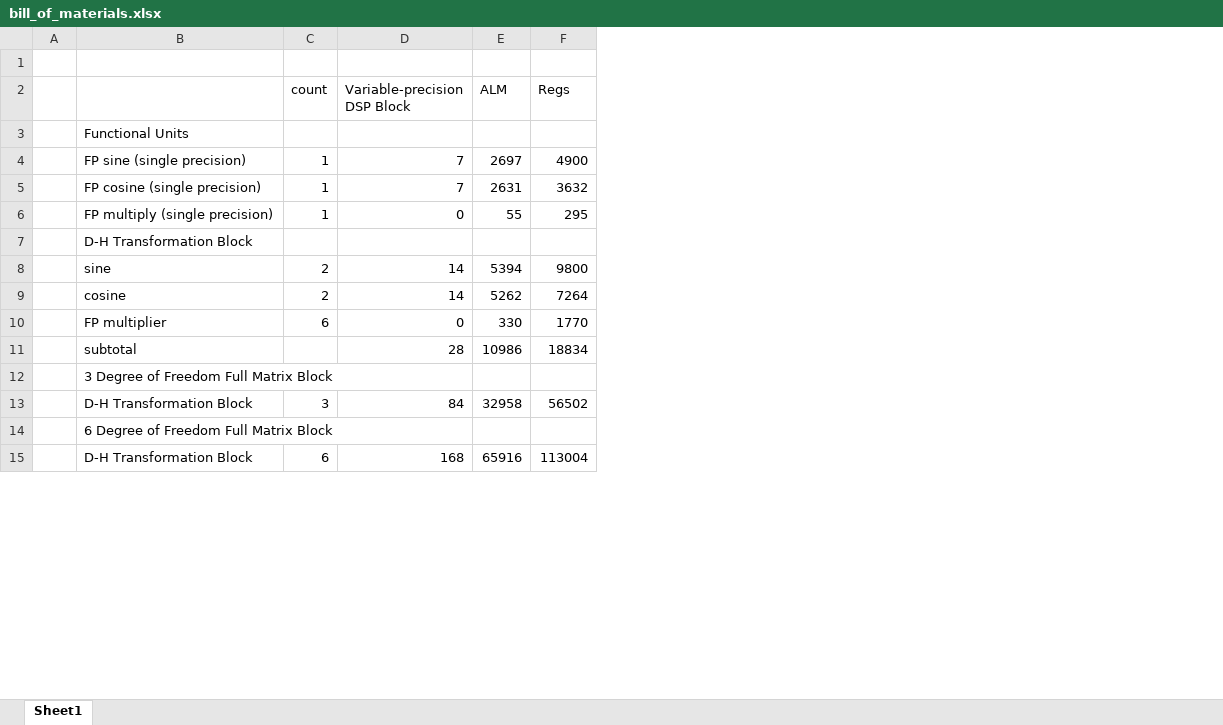
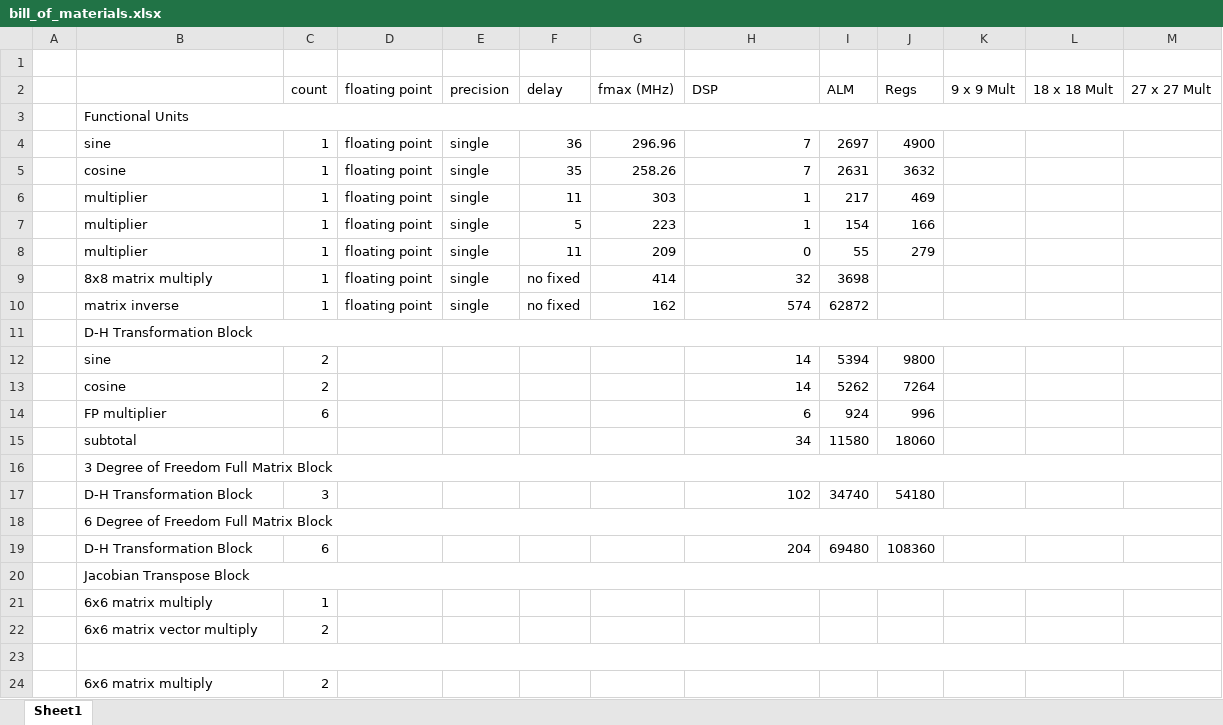
Before and after one commit to yipenghuang0302/csee4840_14, an Excel workbook: doc/design/bill_of_materials.xlsx, sheet Sheet1, drawn as a sheet; only a part is shown; values as stored, in another font and other column widths than the file's, no cell formats; removed rows and columns are numbered as before the commit, all else as after; the diff covers the shown part only; the diff names each change by its address in the sheet, - before the commit and + after, or states it on an @@ line.

Commit message:
Updated estimate of FPGA resource use.

```diff
--- a/doc/design/bill_of_materials.xlsx (sheet Sheet1)
+++ b/doc/design/bill_of_materials.xlsx (sheet Sheet1)
+column D (floating point), rows 4-5: floating point | floating point; row 8: floating point
+column E (precision), rows 4-5: single | single; row 8: single
+column F (delay), rows 4-5: 36 | 35; row 8: 11
+column G (fmax (MHz)), rows 4-5: 296.96 | 258.26; row 8: 209
+column K (9 x 9 Mult), empty
+column L (18 x 18 Mult), empty
+column M (27 x 27 Mult), empty
-H2: Variable-precision DSP Block
+H2: DSP
+B3:M3 merged
-B4: FP sine (single precision)
+B4: sine
-B5: FP cosine (single precision)
+B5: cosine
+row 6:  | multiplier | 1 | floating point | single | 11 | 303 | 1 | 217 | 469
+row 7:  | multiplier | 1 | floating point | single | 5 | 223 | 1 | 154 | 166
-B8: FP multiply (single precision)
+B8: multiplier
-J8 (Regs): 295
+J8 (Regs): 279
+row 9:  | 8x8 matrix multiply | 1 | floating point | single | no fixed | 414 | 32 | 3698
+row 10:  | matrix inverse | 1 | floating point | single | no fixed | 162 | 574 | 62872
+B11:M11 merged
-row 10:  | FP multiplier | 6 | 0 | 330 | 1770
-row 11:  | subtotal |  | 28 | 10986 | 18834
+row 14:  | FP multiplier | 6 |  |  |  |  | 6 | 924 | 996
+row 15:  | subtotal |  |  |  |  |  | 34 | 11580 | 18060
+B16:M16 merged
-row 13:  | D-H Transformation Block | 3 | 84 | 32958 | 56502
+row 17:  | D-H Transformation Block | 3 |  |  |  |  | 102 | 34740 | 54180
+B18:M18 merged
+row 19:  | D-H Transformation Block | 6 |  |  |  |  | 204 | 69480 | 108360
+row 20:  | Jacobian Transpose Block
+row 21:  | 6x6 matrix multiply | 1
+row 22:  | 6x6 matrix vector multiply | 2
-row 23:  | D-H Transformation Block | 6 | 168 | 65916 | 113004
+row 23: (empty)
+B23:M23 merged
+row 24:  | 6x6 matrix multiply | 2
```
Also changed, not shown: 2 added rows and merged cells elsewhere in this sheet, cell formats, formulas that keep their value.
